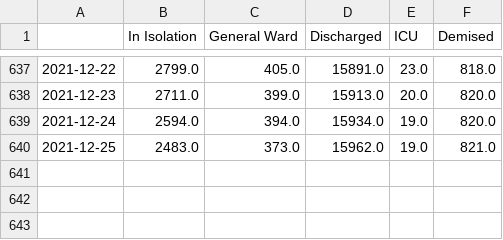
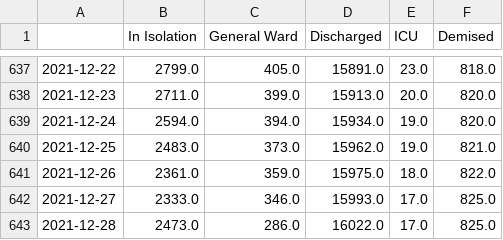
Before and after one commit to josesho/singapore-covid19-data, a CSV file: CaseStatus/CaseStatus.csv, drawn as a sheet; only a part is shown, gaps mark what is left out.

Commit message:
Automated update of COVID-19 data.

```diff
--- a/CaseStatus/CaseStatus.csv
+++ b/CaseStatus/CaseStatus.csv
@@ -640 +640,4 @@
 2021-12-25,2483.0,373.0,15962.0,19.0,821.0
+2021-12-26,2361.0,359.0,15975.0,18.0,822.0
+2021-12-27,2333.0,346.0,15993.0,17.0,825.0
+2021-12-28,2473.0,286.0,16022.0,17.0,825.0
```
Also changed, not shown: NumberOfCases/EpidemicCurve.csv, NumberOfCases/EpidemicCurveOfCommunityCases.csv, 4 other files.
